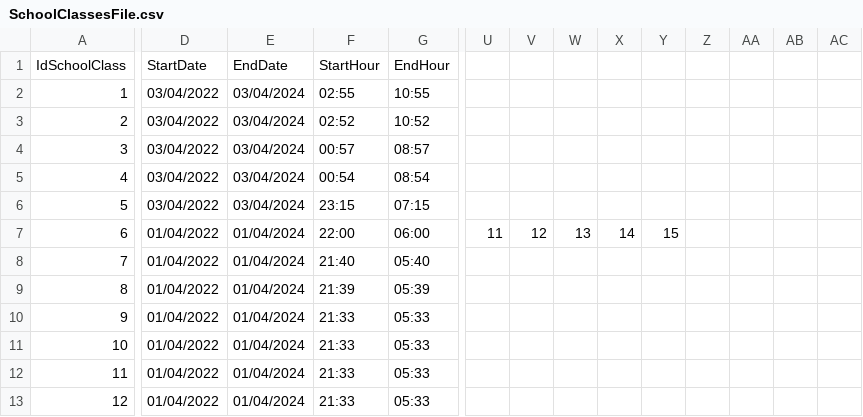
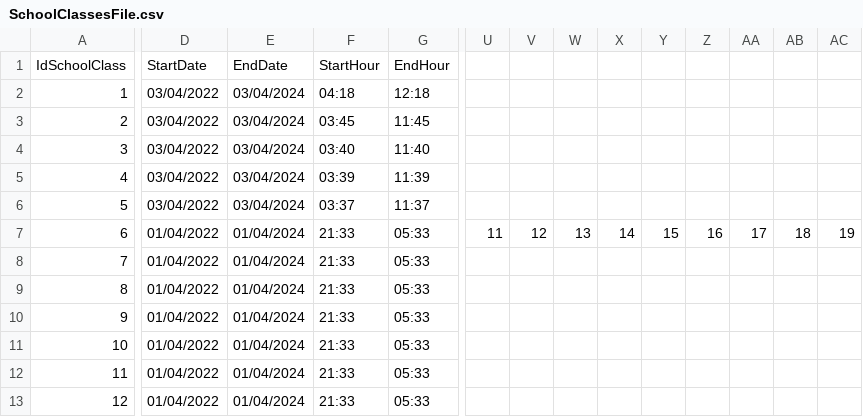
Before and after one commit to NunoVilhenaSantos/School-Project, a CSV file: School Project/bin/Debug/net7.0-windows/XFiles/SchoolClassesFile.csv, drawn as a sheet; only a part is shown, gaps mark what is left out; the shorter side is filled out with more unchanged rows; removed rows and columns are numbered as before the commit, all else as after; rows hold the shown columns only; the diff covers the shown part only; the diff names each change by its address in the sheet, - before the commit and + after, or states it on an @@ line.

```diff
--- a/School Project/bin/Debug/net7.0-windows/XFiles/SchoolClassesFile.csv
+++ b/School Project/bin/Debug/net7.0-windows/XFiles/SchoolClassesFile.csv
-F2: 02:55
+F2: 04:18
-G2: 10:55
+G2: 12:18
-F3: 02:52
+F3: 03:45
-G3: 10:52
+G3: 11:45
-F4: 00:57
+F4: 03:40
-G4: 08:57
+G4: 11:40
-row 5: 4 | 03/04/2022 | 03/04/2024 | 00:54 | 08:54
-row 6: 5 | 03/04/2022 | 03/04/2024 | 23:15 | 07:15
-row 7: 6 | 01/04/2022 | 01/04/2024 | 22:00 | 06:00 | 11 | 12 | 13 | 14 | 15
@@ column A renumbered from row 5 down @@
-D5:D6: 01/04/2022
+D5:D6: 03/04/2022
-E5:E6: 01/04/2024
+E5:E6: 03/04/2024
-F5: 21:40
+F5: 03:39
-G5: 05:40
+G5: 11:39
-F6: 21:39
+F6: 03:37
-G6: 05:39
+G6: 11:37
-U7: (empty)
+U7: 11
-V7: (empty)
+V7: 12
-W7: (empty)
+W7: 13
-X7: (empty)
+X7: 14
-Y7: (empty)
+Y7: 15
-Z7: (empty)
+Z7: 16
-AA7: (empty)
+AA7: 17
-AB7: (empty)
+AB7: 18
-AC7: (empty)
+AC7: 19
```
Also changed, not shown: 11 edited cells elsewhere in this file, School Project/XFiles/SchoolClassesFile.csv, School Project/XFiles/StudentsFile.csv, 36 other files.
